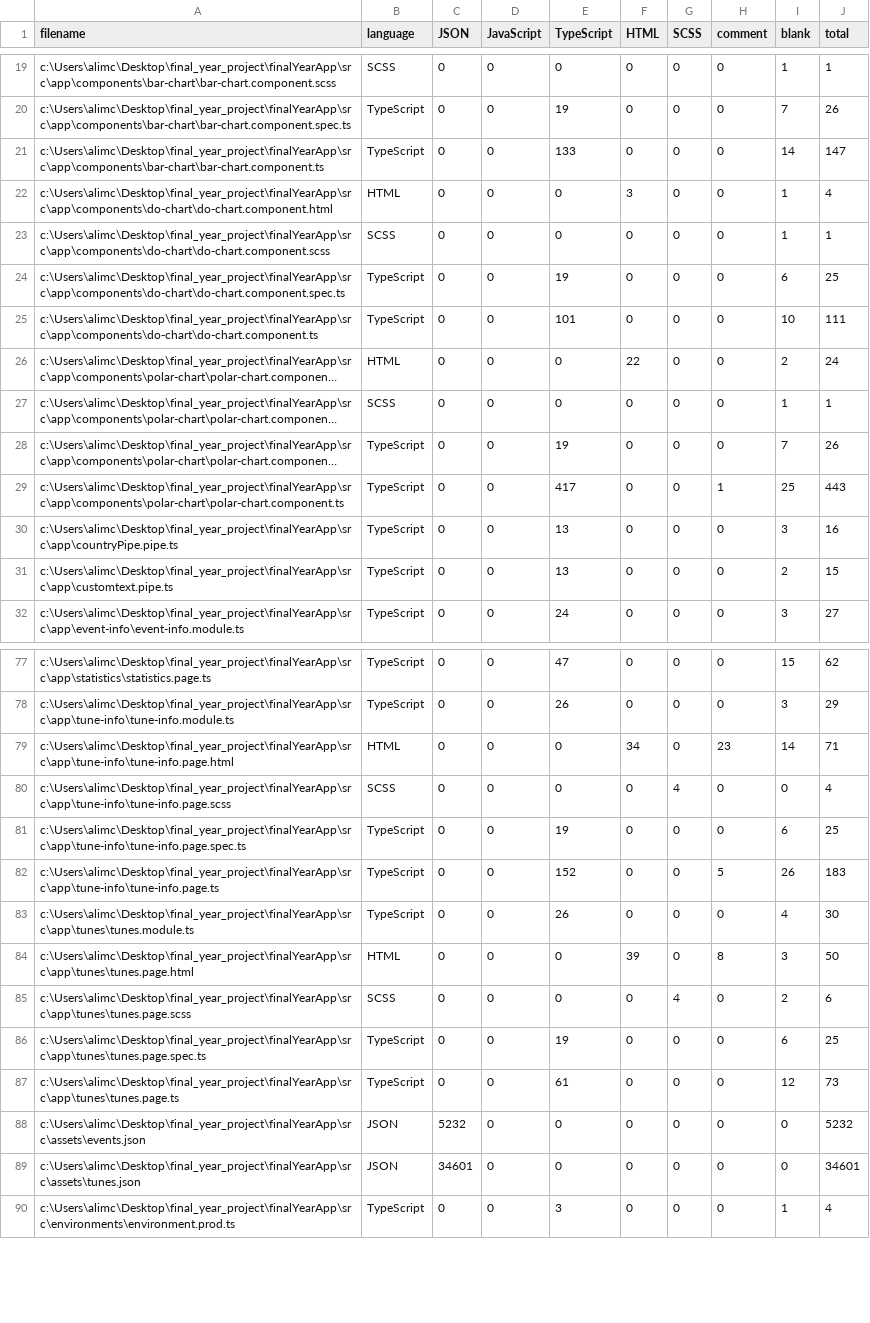
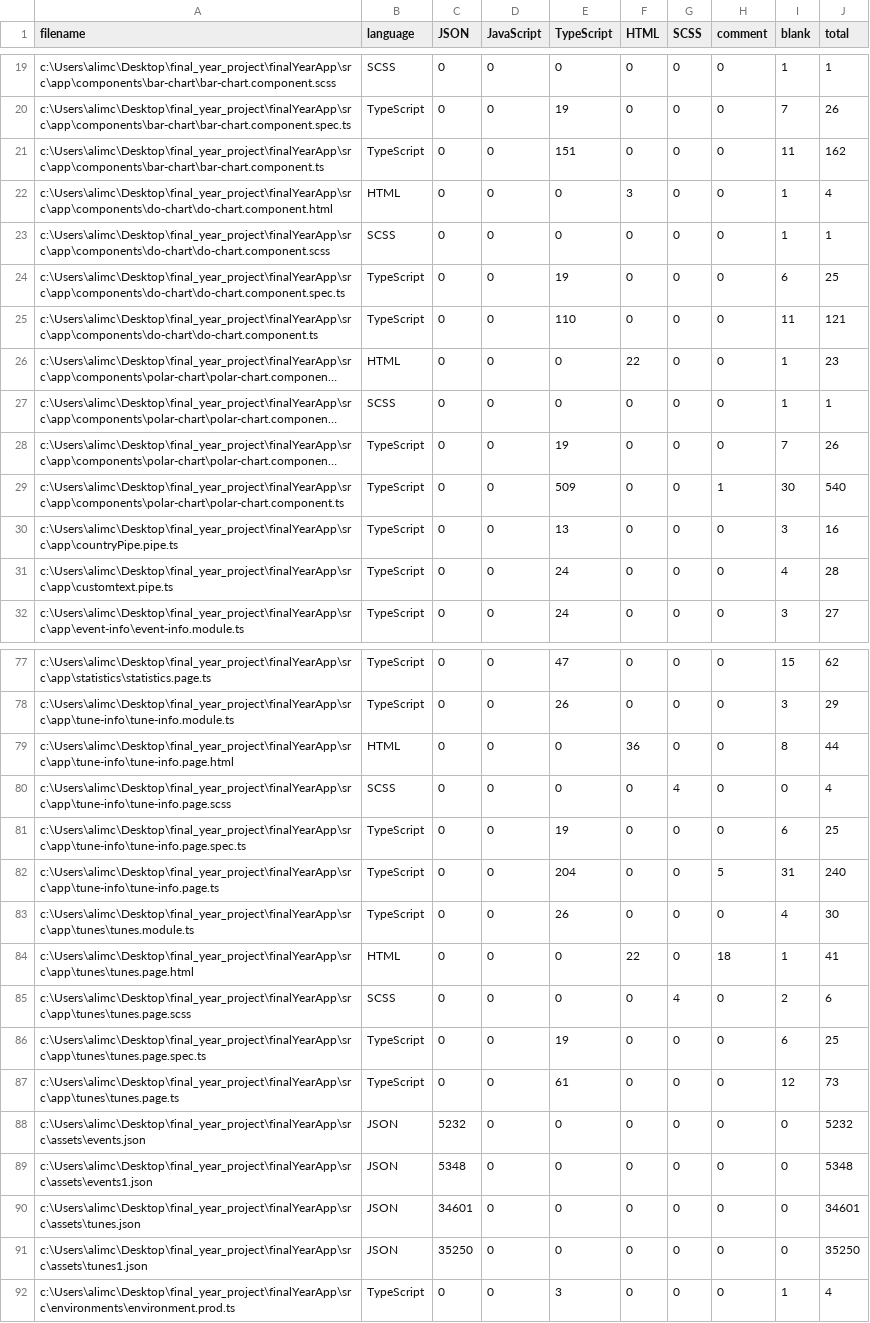
Before and after one commit to AlexMcLean123/final_year_project, a CSV file: finalYearApp/.VSCodeCounter/results.csv, drawn as a sheet; only a part is shown, gaps mark what is left out; long unchanged cells end in …; the diff covers the shown part only; the diff names each change by its address in the sheet, - before the commit and + after, or states it on an @@ line.

```diff
--- a/finalYearApp/.VSCodeCounter/results.csv
+++ b/finalYearApp/.VSCodeCounter/results.csv
-E21 (TypeScript): 133
+E21 (TypeScript): 151
-I21 (blank): 14
+I21 (blank): 11
-J21 (total): 147
+J21 (total): 162
-E25 (TypeScript): 101
+E25 (TypeScript): 110
-I25 (blank): 10
+I25 (blank): 11
-J25 (total): 111
+J25 (total): 121
-I26 (blank): 2
+I26 (blank): 1
-J26 (total): 24
+J26 (total): 23
-E29 (TypeScript): 417
+E29 (TypeScript): 509
-I29 (blank): 25
+I29 (blank): 30
-J29 (total): 443
+J29 (total): 540
-E31 (TypeScript): 13
+E31 (TypeScript): 24
-I31 (blank): 2
+I31 (blank): 4
-J31 (total): 15
+J31 (total): 28
-F79 (HTML): 34
+F79 (HTML): 36
-H79 (comment): 23
+H79 (comment): 0
-I79 (blank): 14
+I79 (blank): 8
-J79 (total): 71
+J79 (total): 44
-E82 (TypeScript): 152
+E82 (TypeScript): 204
-I82 (blank): 26
+I82 (blank): 31
-J82 (total): 183
+J82 (total): 240
-F84 (HTML): 39
+F84 (HTML): 22
-H84 (comment): 8
+H84 (comment): 18
-I84 (blank): 3
+I84 (blank): 1
-J84 (total): 50
+J84 (total): 41
+row 89: c:\Users\alimc\Desktop\final_year_project\finalYearApp\src\assets\events1.json | JSON | 5348 | 0 | 0 | 0 | 0 | 0 | 0 | 5348
+row 91: c:\Users\alimc\Desktop\final_year_project\finalYearApp\src\assets\tunes1.json | JSON | 35250 | 0 | 0 | 0 | 0 | 0 | 0 | 35250
```
Also changed, not shown: 8 edited cells elsewhere in this file, 7 other files.
